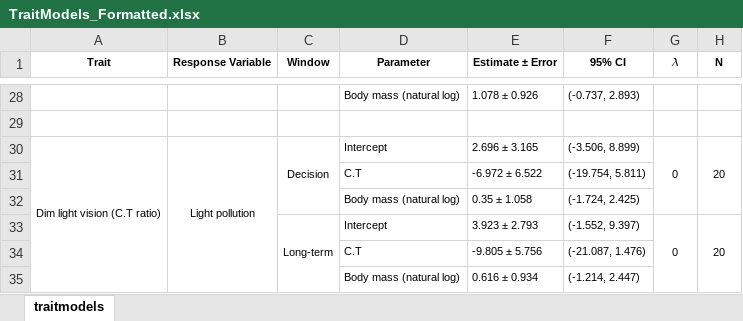
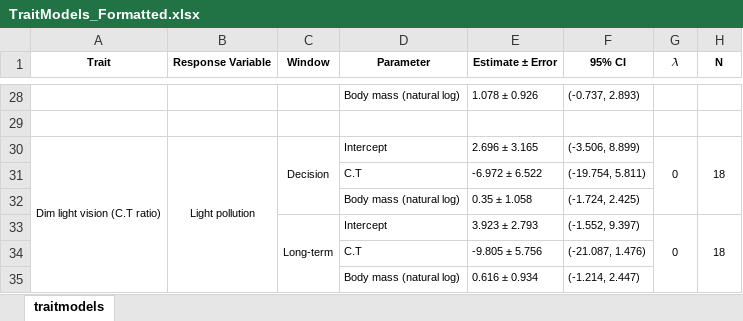
Before and after one commit to slejennings/MAPS-Phenology-Project, an Excel workbook: Models/Model Outputs/TraitModels_Formatted.xlsx, sheet traitmodels, drawn as a sheet; only a part is shown, gaps mark what is left out; values as stored, in another font and other column widths than the file's, no borders; the diff names each change by its address in the sheet, - before the commit and + after, or states it on an @@ line.

Commit message:
minor edits to tables and figures

```diff
--- a/Models/Model Outputs/TraitModels_Formatted.xlsx (sheet traitmodels)
+++ b/Models/Model Outputs/TraitModels_Formatted.xlsx (sheet traitmodels)
-H30 (N): 20
+H30 (N): 18
-H33 (N): 20
+H33 (N): 18
```
Also changed, not shown: 3 other files.
